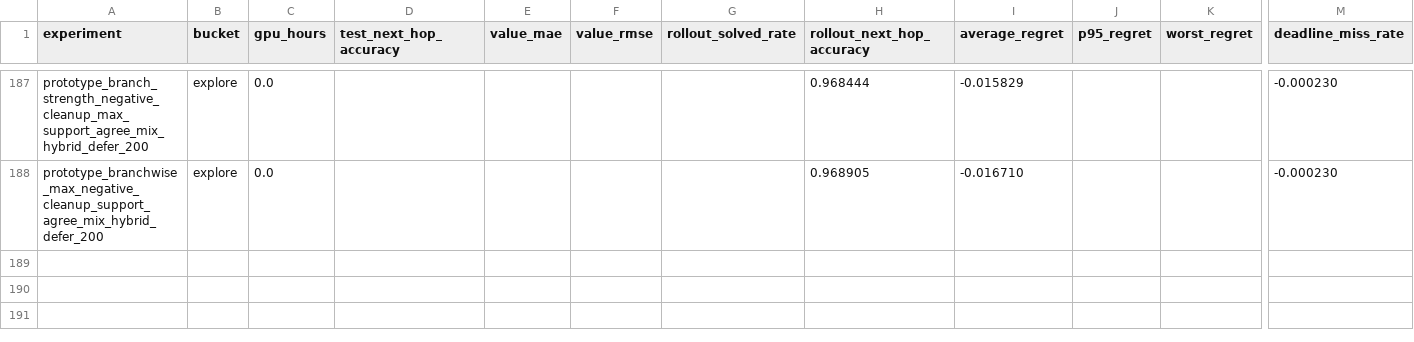
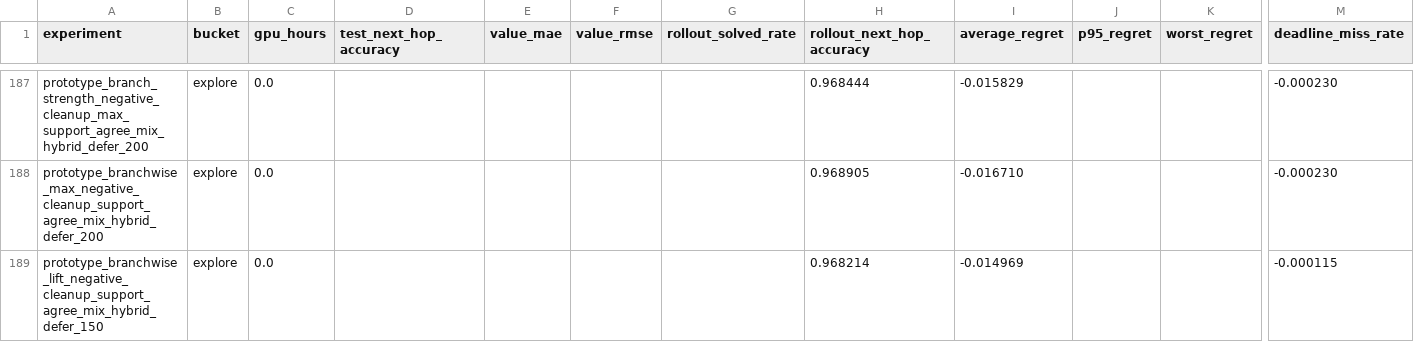
Before and after one commit to catid/gnn3, a CSV file: reports/plots/experiment_summary.csv, drawn as a sheet; only a part is shown, gaps mark what is left out; rows hold the shown columns only; the diff names each change by its address in the sheet, - before the commit and + after, or states it on an @@ line.

Commit message:
Add branchwise lift negative-cleanup experiment

```diff
--- a/reports/plots/experiment_summary.csv
+++ b/reports/plots/experiment_summary.csv
+row 189: prototype_branchwise_lift_negative_cleanup_support_agree_mix_hybrid_defer_150 | explore | 0.0 |  |  |  |  | 0.968214 | -0.014969 |  |  | -0.000115
```
Also changed, not shown: 11 other files.
